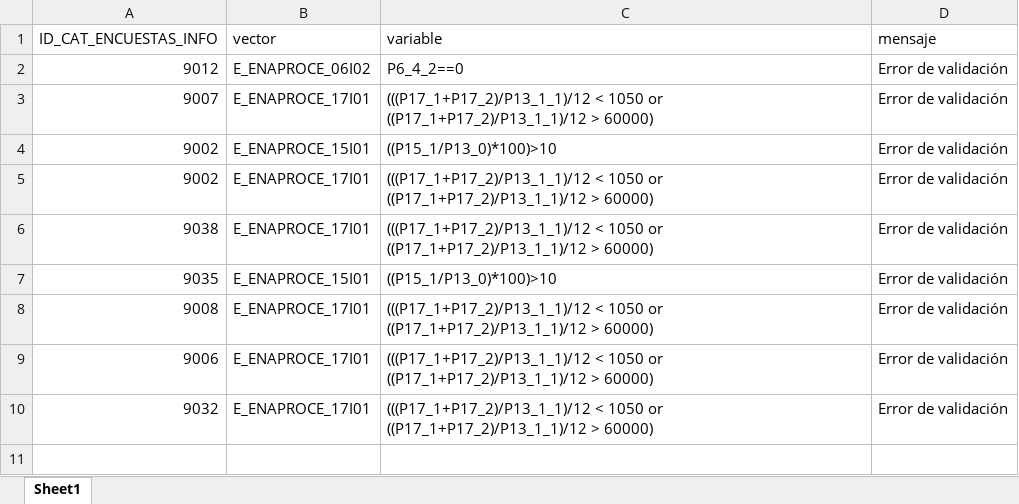
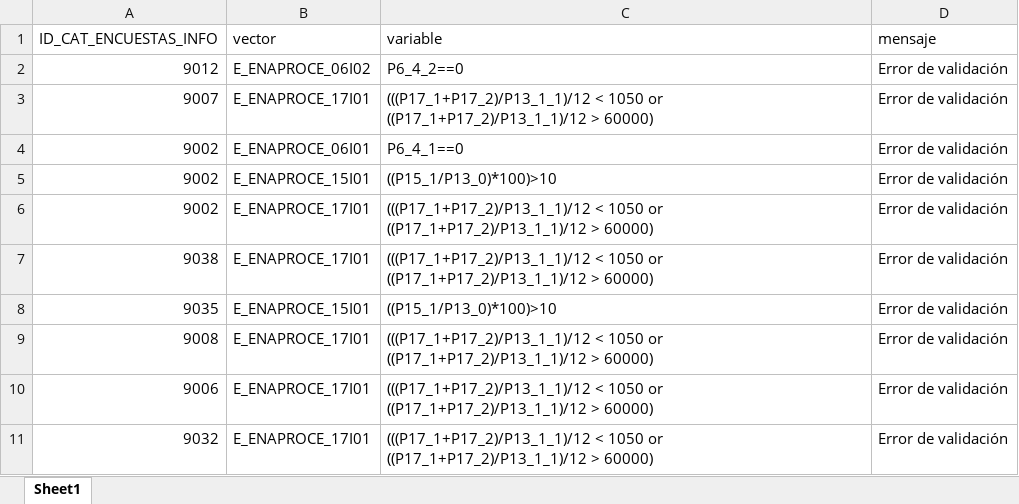
Before and after one commit to MAMaciasL/Vectores_ENAPROCE_2026-, an Excel workbook: exports/resultados_validacion.xlsx, sheet Sheet1, drawn as a sheet; values as stored, in another font and other column widths than the file's, no borders; the diff names each change by its address in the sheet, - before the commit and + after, or states it on an @@ line.

```diff
--- a/exports/resultados_validacion.xlsx (sheet Sheet1)
+++ b/exports/resultados_validacion.xlsx (sheet Sheet1)
+row 4: 9002 | E_ENAPROCE_06I01 | P6_4_1==0 | Error de validación
```
Also changed, not shown: data/Vaciado_ENAPROCE2026.xlsx, 8 other files.
